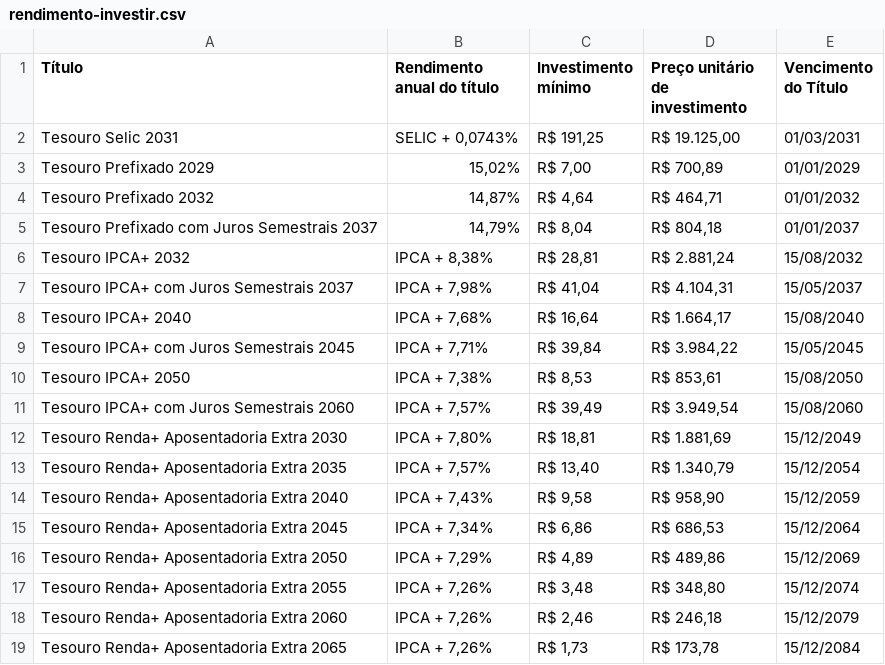
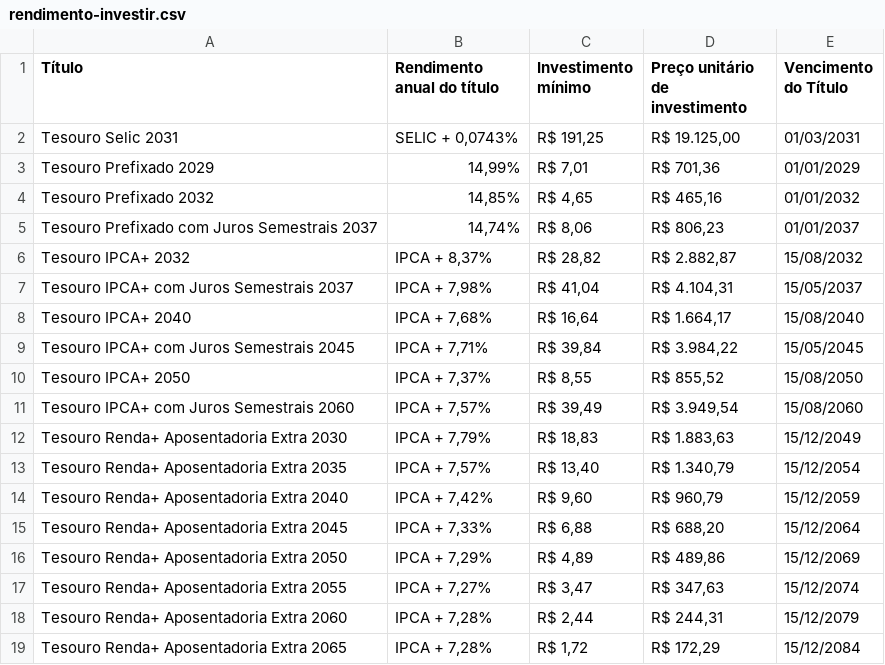
Before and after one commit to BDonadelli/TD, a CSV file: data/rendimento-investir.csv, drawn as a sheet; only a part is shown; the diff covers the shown part only.

```diff
--- a/data/rendimento-investir.csv
+++ b/data/rendimento-investir.csv
@@ -2,6 +2,6 @@
 Tesouro Selic 2031;SELIC + 0,0743%;R$ 191,25;R$ 19.125,00;01/03/2031
-Tesouro Prefixado 2029;15,02%;R$ 7,00;R$ 700,89;01/01/2029
-Tesouro Prefixado 2032;14,87%;R$ 4,64;R$ 464,71;01/01/2032
-Tesouro Prefixado com Juros Semestrais 2037;14,79%;R$ 8,04;R$ 804,18;01/01/2037
-Tesouro IPCA+ 2032;IPCA + 8,38%;R$ 28,81;R$ 2.881,24;15/08/2032
+Tesouro Prefixado 2029;14,99%;R$ 7,01;R$ 701,36;01/01/2029
+Tesouro Prefixado 2032;14,85%;R$ 4,65;R$ 465,16;01/01/2032
+Tesouro Prefixado com Juros Semestrais 2037;14,74%;R$ 8,06;R$ 806,23;01/01/2037
+Tesouro IPCA+ 2032;IPCA + 8,37%;R$ 28,82;R$ 2.882,87;15/08/2032
 Tesouro IPCA+ com Juros Semestrais 2037;IPCA + 7,98%;R$ 41,04;R$ 4.104,31;15/05/2037
@@ -9,11 +9,11 @@ Tesouro IPCA+ 2040;IPCA + 7,68%;R$ 16,64;R$ 1.664,17;15/08/2040
 Tesouro IPCA+ com Juros Semestrais 2045;IPCA + 7,71%;R$ 39,84;R$ 3.984,22;15/05/2045
-Tesouro IPCA+ 2050;IPCA + 7,38%;R$ 8,53;R$ 853,61;15/08/2050
+Tesouro IPCA+ 2050;IPCA + 7,37%;R$ 8,55;R$ 855,52;15/08/2050
 Tesouro IPCA+ com Juros Semestrais 2060;IPCA + 7,57%;R$ 39,49;R$ 3.949,54;15/08/2060
-Tesouro Renda+ Aposentadoria Extra 2030;IPCA + 7,80%;R$ 18,81;R$ 1.881,69;15/12/2049
+Tesouro Renda+ Aposentadoria Extra 2030;IPCA + 7,79%;R$ 18,83;R$ 1.883,63;15/12/2049
 Tesouro Renda+ Aposentadoria Extra 2035;IPCA + 7,57%;R$ 13,40;R$ 1.340,79;15/12/2054
-Tesouro Renda+ Aposentadoria Extra 2040;IPCA + 7,43%;R$ 9,58;R$ 958,90;15/12/2059
-Tesouro Renda+ Aposentadoria Extra 2045;IPCA + 7,34%;R$ 6,86;R$ 686,53;15/12/2064
+Tesouro Renda+ Aposentadoria Extra 2040;IPCA + 7,42%;R$ 9,60;R$ 960,79;15/12/2059
+Tesouro Renda+ Aposentadoria Extra 2045;IPCA + 7,33%;R$ 6,88;R$ 688,20;15/12/2064
 Tesouro Renda+ Aposentadoria Extra 2050;IPCA + 7,29%;R$ 4,89;R$ 489,86;15/12/2069
-Tesouro Renda+ Aposentadoria Extra 2055;IPCA + 7,26%;R$ 3,48;R$ 348,80;15/12/2074
-Tesouro Renda+ Aposentadoria Extra 2060;IPCA + 7,26%;R$ 2,46;R$ 246,18;15/12/2079
-Tesouro Renda+ Aposentadoria Extra 2065;IPCA + 7,26%;R$ 1,73;R$ 173,78;15/12/2084
+Tesouro Renda+ Aposentadoria Extra 2055;IPCA + 7,27%;R$ 3,47;R$ 347,63;15/12/2074
+Tesouro Renda+ Aposentadoria Extra 2060;IPCA + 7,28%;R$ 2,44;R$ 244,31;15/12/2079
+Tesouro Renda+ Aposentadoria Extra 2065;IPCA + 7,28%;R$ 1,72;R$ 172,29;15/12/2084
```
Also changed, not shown: 27 edited cells elsewhere in this file, data/rendimento-resgatar.csv, 4 other files.
